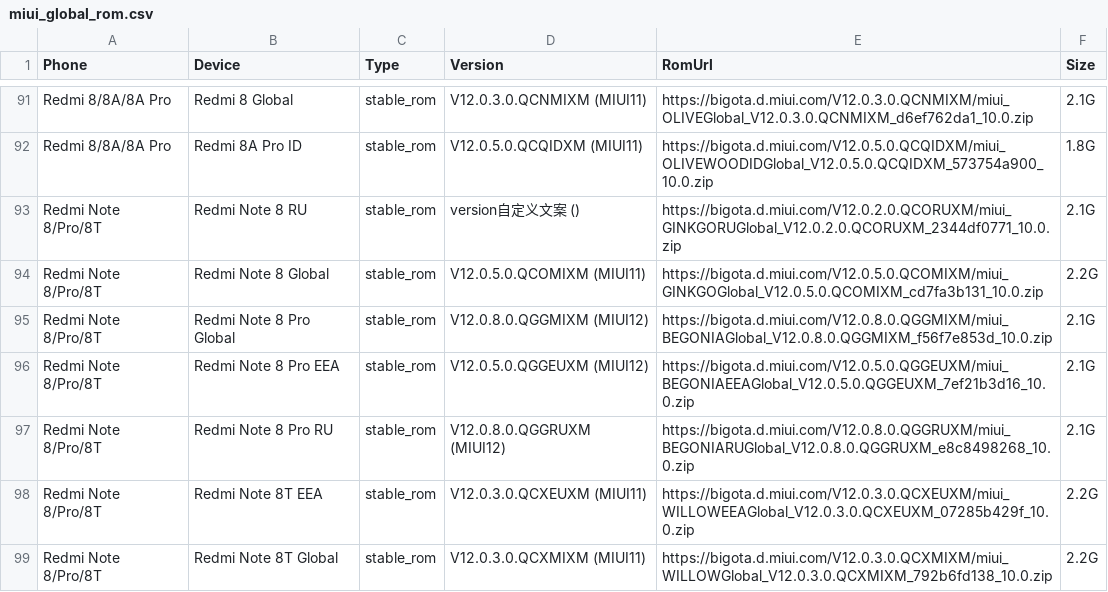
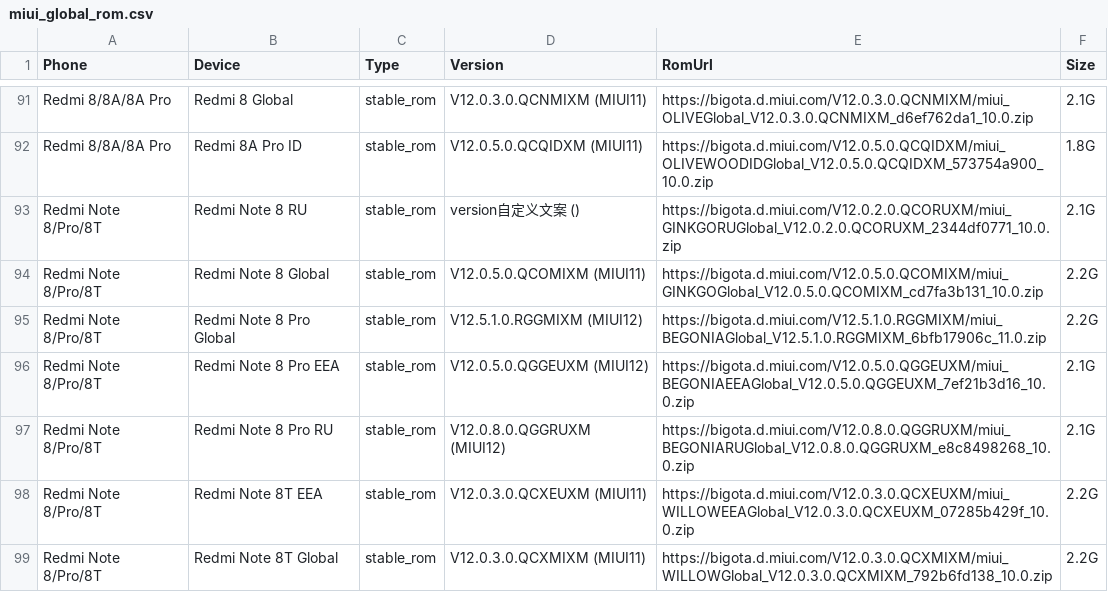
Before and after one commit to wuxianlin/get_android_data, a CSV file: data/miui_global_rom.csv, drawn as a sheet; only a part is shown, gaps mark what is left out.

```diff
--- a/data/miui_global_rom.csv
+++ b/data/miui_global_rom.csv
@@ -94,3 +94,3 @@ Redmi Note 8/Pro/8T,Redmi Note 8 RU,stable_rom,version自定义文案 (),https:/
 Redmi Note 8/Pro/8T,Redmi Note 8 Global,stable_rom,V12.0.5.0.QCOMIXM (MIUI11),https://bigota.d.miui.com/V12.0.5.0.QCOMIXM/miui_GINKGOGlobal_V12.0.5.0.QCOMIXM_cd7fa3b131_10.0.zip,2.2G
-Redmi Note 8/Pro/8T,Redmi Note 8 Pro Global,stable_rom,V12.0.8.0.QGGMIXM (MIUI12),https://bigota.d.miui.com/V12.0.8.0.QGGMIXM/miui_BEGONIAGlobal_V12.0.8.0.QGGMIXM_f56f7e853d_10.0.zip,2.1G
+Redmi Note 8/Pro/8T,Redmi Note 8 Pro Global,stable_rom,V12.5.1.0.RGGMIXM (MIUI12),https://bigota.d.miui.com/V12.5.1.0.RGGMIXM/miui_BEGONIAGlobal_V12.5.1.0.RGGMIXM_6bfb17906c_11.0.zip,2.2G
 Redmi Note 8/Pro/8T,Redmi Note 8 Pro EEA,stable_rom,V12.0.5.0.QGGEUXM (MIUI12),https://bigota.d.miui.com/V12.0.5.0.QGGEUXM/miui_BEGONIAEEAGlobal_V12.0.5.0.QGGEUXM_7ef21b3d16_10.0.zip,2.1G
```
Also changed, not shown: data/oppo_rom.csv.
